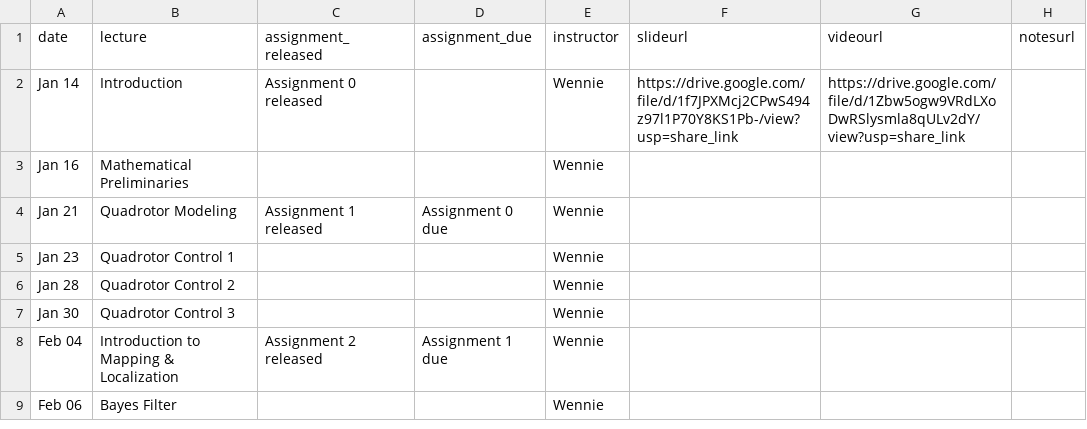
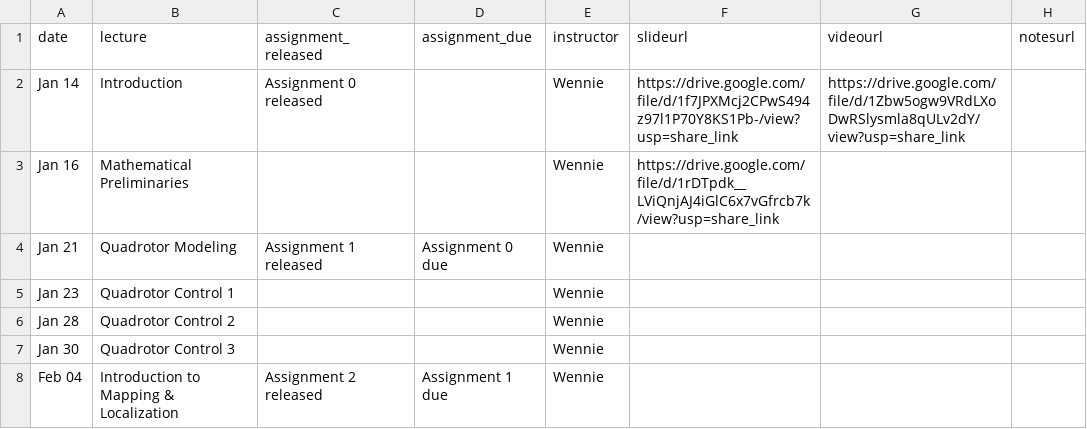
Before and after one commit to mr-cmu/mr-cmu.github.io, a CSV file: _data/schedule.csv, drawn as a sheet; only a part is shown; the shorter side is filled out with more unchanged rows; the diff names each change by its address in the sheet, - before the commit and + after, or states it on an @@ line.

Commit message:
Adds mathematical intro slides

```diff
--- a/_data/schedule.csv
+++ b/_data/schedule.csv
-F3 (slideurl): (empty)
+F3 (slideurl): https://drive.google.com/file/d/1rDTpdk__LViQnjAJ4iGlC6x7vGfrcb7k/view?usp=share_link
```
